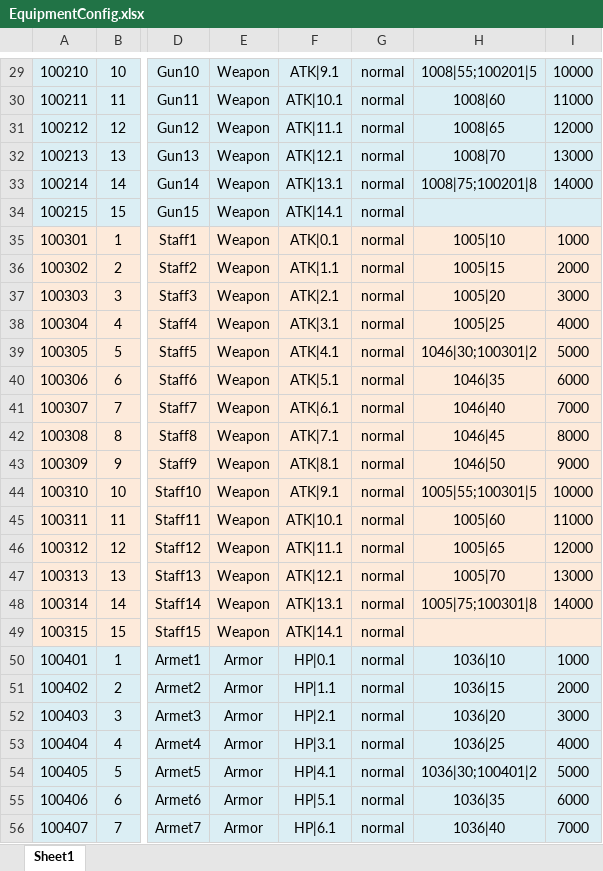
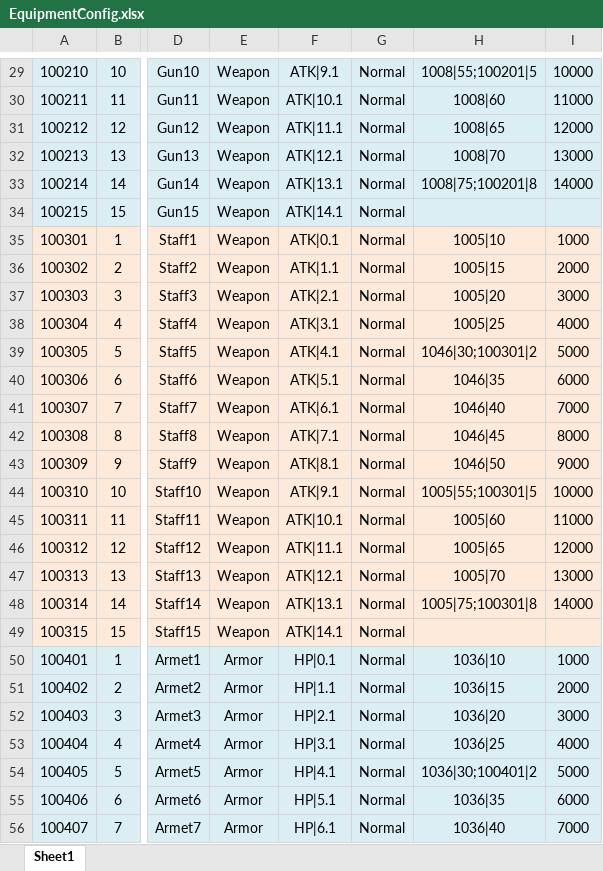
Before and after one commit to tkonexhh/LegendOfPirate, an Excel workbook: Tables/Sources/gameplay/EquipmentConfig.xlsx, sheet Sheet1, drawn as a sheet; only a part is shown, gaps mark what is left out; values as stored, in another font and other column widths than the file's, no borders; the diff covers the shown part only; the diff names each change by its address in the sheet, - before the commit and + after, or states it on an @@ line.

```diff
--- a/Tables/Sources/gameplay/EquipmentConfig.xlsx (sheet Sheet1)
+++ b/Tables/Sources/gameplay/EquipmentConfig.xlsx (sheet Sheet1)
-G29:G56: normal
+G29:G56: Normal
```
Also changed, not shown: 304 edited cells elsewhere in this sheet.
